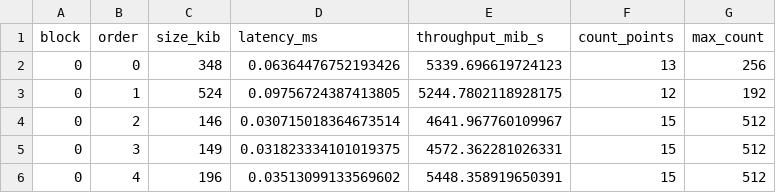
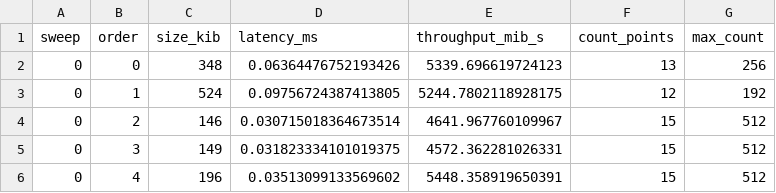
Before and after one commit to yabsed/vlm-in-flash-jupyter, a CSV file: results/01/sweep_estimates.csv (was results/01/block_estimates.csv), drawn as a sheet; only a part is shown.

```diff
--- a/results/01/block_estimates.csv
+++ b/results/01/sweep_estimates.csv
@@ -1,2 +1,2 @@
-block,order,size_kib,latency_ms,throughput_mib_s,count_points,max_count
+sweep,order,size_kib,latency_ms,throughput_mib_s,count_points,max_count
 0,0,348,0.06364476752193426,5339.696619724123,13,256
```
Also changed, not shown: 7 other files.
